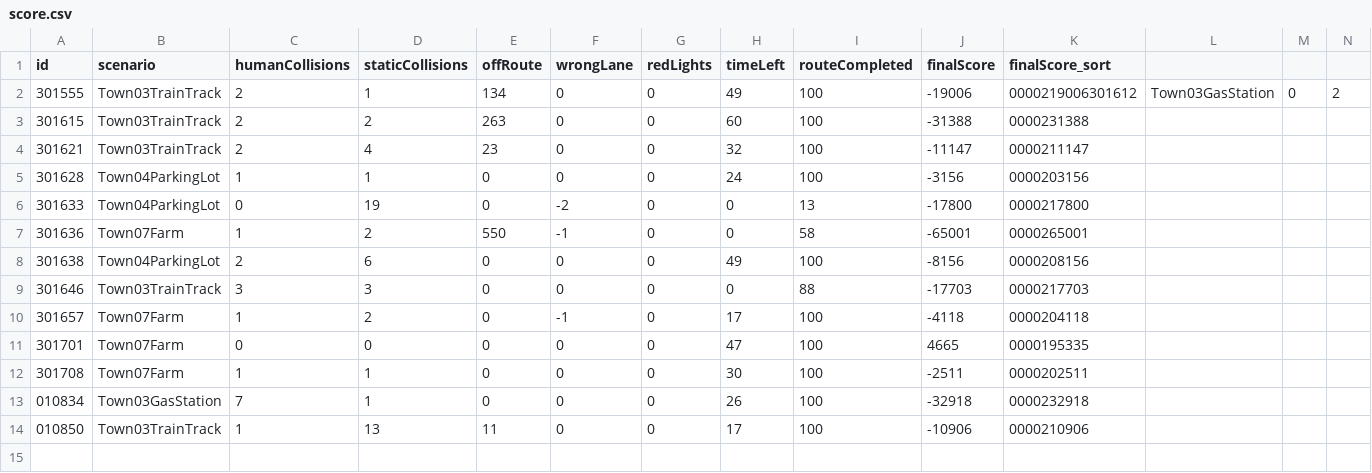
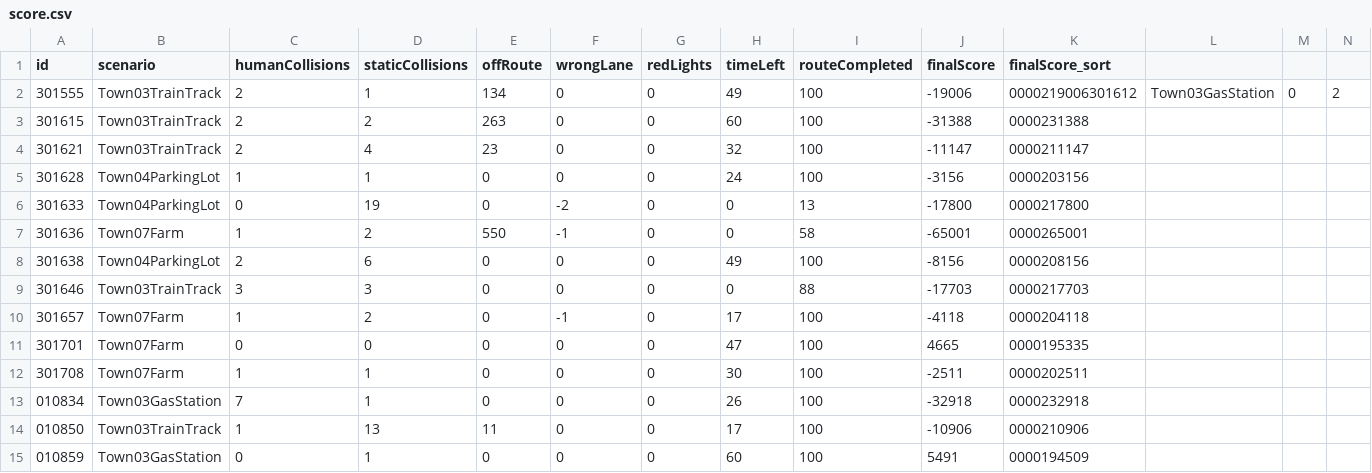
Before and after one commit to driverleics/driverleics.github.io, a CSV file: _data/score.csv, drawn as a sheet; only a part is shown; rows hold the shown columns only; the diff names each change by its address in the sheet, - before the commit and + after, or states it on an @@ line.

Commit message:
score updated!

```diff
--- a/_data/score.csv
+++ b/_data/score.csv
+row 15: 010859 | Town03GasStation | 0 | 1 | 0 | 0 | 0 | 60 | 100 | 5491 | 0000194509
```
